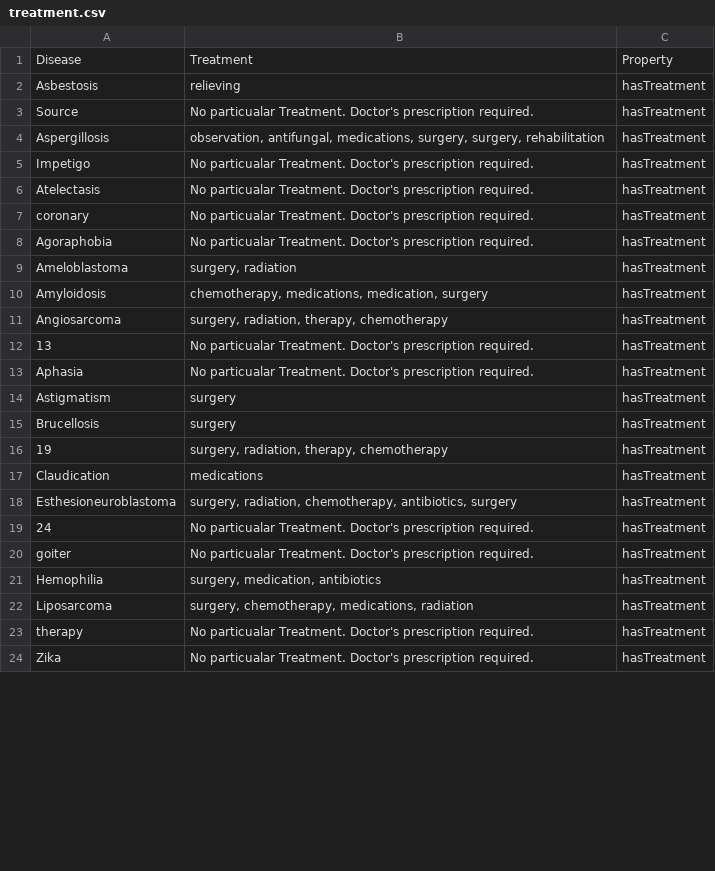
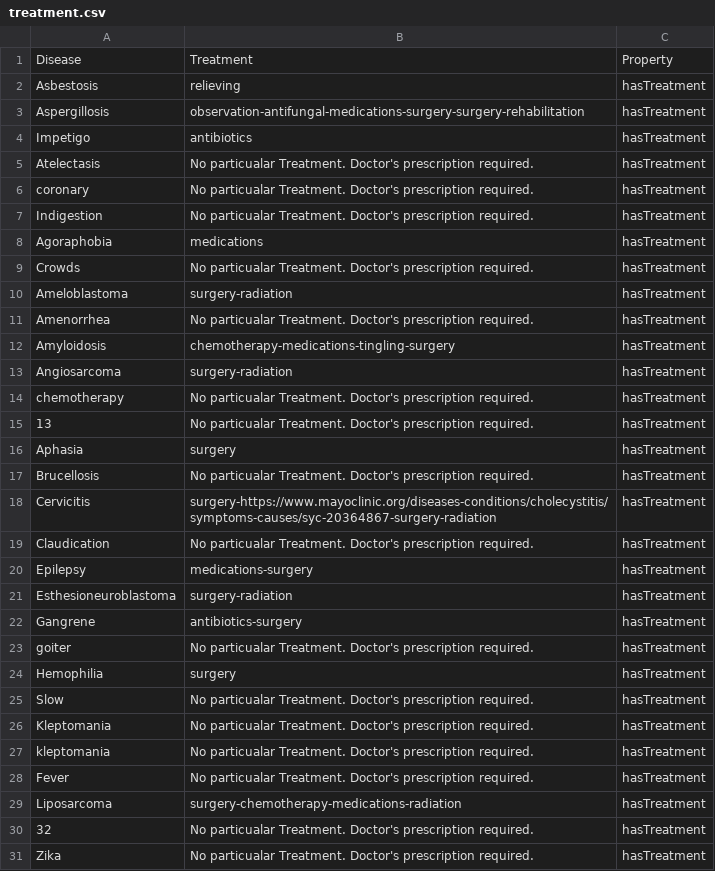
Before and after one commit to rajat698/Disease-prediction-using-entity-extraction, a CSV file: treatment.csv, drawn as a sheet; only a part is shown; the diff covers the shown part only.

```diff
--- a/treatment.csv
+++ b/treatment.csv
@@ -2,23 +2,30 @@ Disease,Treatment,Property
 Asbestosis,relieving,hasTreatment
-Source,No particualar Treatment. Doctor's prescription required.,hasTreatment
-Aspergillosis,"observation, antifungal, medications, surgery, surgery, rehabilitation",hasTreatment
-Impetigo,No particualar Treatment. Doctor's prescription required.,hasTreatment
+Aspergillosis,observation-antifungal-medications-surgery-surgery-rehabilitation,hasTreatment
+Impetigo,antibiotics,hasTreatment
 Atelectasis,No particualar Treatment. Doctor's prescription required.,hasTreatment
 coronary,No particualar Treatment. Doctor's prescription required.,hasTreatment
-Agoraphobia,No particualar Treatment. Doctor's prescription required.,hasTreatment
-Ameloblastoma,"surgery, radiation",hasTreatment
-Amyloidosis,"chemotherapy, medications, medication, surgery",hasTreatment
-Angiosarcoma,"surgery, radiation, therapy, chemotherapy",hasTreatment
+Indigestion,No particualar Treatment. Doctor's prescription required.,hasTreatment
+Agoraphobia,medications,hasTreatment
+Crowds,No particualar Treatment. Doctor's prescription required.,hasTreatment
+Ameloblastoma,surgery-radiation,hasTreatment
+Amenorrhea,No particualar Treatment. Doctor's prescription required.,hasTreatment
+Amyloidosis,chemotherapy-medications-tingling-surgery,hasTreatment
+Angiosarcoma,surgery-radiation,hasTreatment
+chemotherapy,No particualar Treatment. Doctor's prescription required.,hasTreatment
 13,No particualar Treatment. Doctor's prescription required.,hasTreatment
-Aphasia,No particualar Treatment. Doctor's prescription required.,hasTreatment
-Astigmatism,surgery,hasTreatment
-Brucellosis,surgery,hasTreatment
-19,"surgery, radiation, therapy, chemotherapy",hasTreatment
-Claudication,medications,hasTreatment
-Esthesioneuroblastoma,"surgery, radiation, chemotherapy, antibiotics, surgery",hasTreatment
-24,No particualar Treatment. Doctor's prescription required.,hasTreatment
+Aphasia,surgery,hasTreatment
+Brucellosis,No particualar Treatment. Doctor's prescription required.,hasTreatment
+Cervicitis,surgery-https://www.mayoclinic.org/diseases-conditions/cholecystitis/symptoms-causes/syc-20364867-surgery-radiation,hasTreatment
+Claudication,No particualar Treatment. Doctor's prescription required.,hasTreatment
+Epilepsy,medications-surgery,hasTreatment
+Esthesioneuroblastoma,surgery-radiation,hasTreatment
+Gangrene,antibiotics-surgery,hasTreatment
 goiter,No particualar Treatment. Doctor's prescription required.,hasTreatment
-Hemophilia,"surgery, medication, antibiotics",hasTreatment
-Liposarcoma,"surgery, chemotherapy, medications, radiation",hasTreatment
-therapy,No particualar Treatment. Doctor's prescription required.,hasTreatment
+Hemophilia,surgery,hasTreatment
+Slow,No particualar Treatment. Doctor's prescription required.,hasTreatment
+Kleptomania,No particualar Treatment. Doctor's prescription required.,hasTreatment
+kleptomania,No particualar Treatment. Doctor's prescription required.,hasTreatment
+Fever,No particualar Treatment. Doctor's prescription required.,hasTreatment
+Liposarcoma,surgery-chemotherapy-medications-radiation,hasTreatment
+32,No particualar Treatment. Doctor's prescription required.,hasTreatment
 Zika,No particualar Treatment. Doctor's prescription required.,hasTreatment
```
Also changed, not shown: 8 added rows, 1 removed row and 3 edited cells elsewhere in this file, symptoms.csv, 2 other files.
